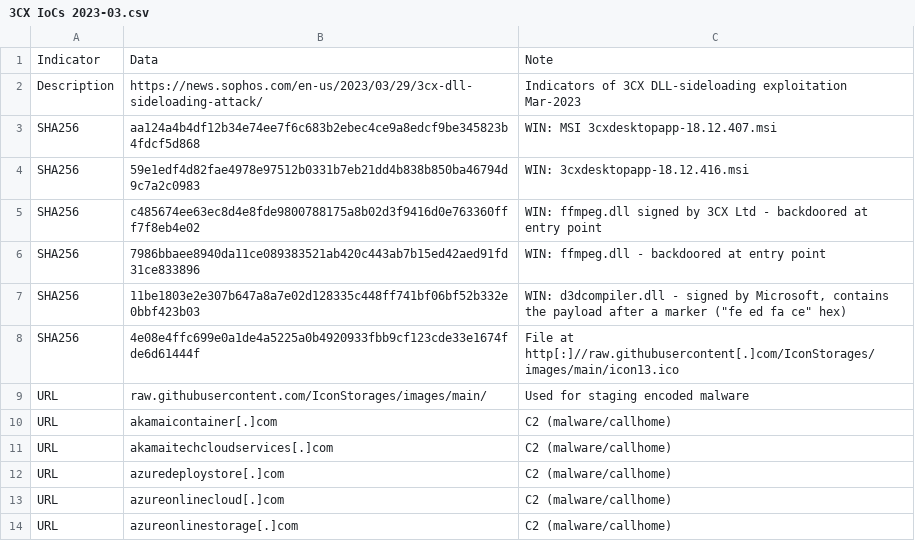
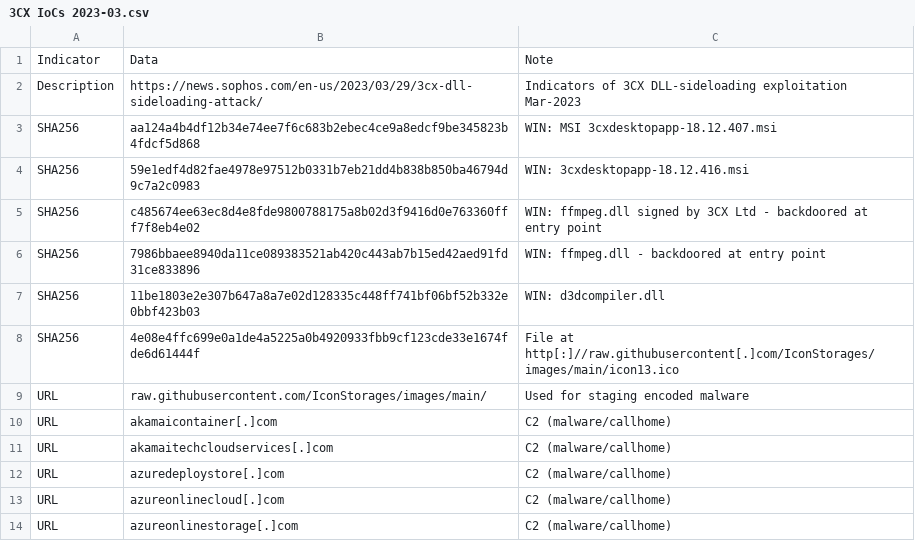
Before and after one commit to sophoslabs/IoCs, a CSV file: 3CX IoCs 2023-03.csv, drawn as a sheet; only a part is shown.

Commit message:
Add files via upload

```diff
--- a/3CX IoCs 2023-03.csv
+++ b/3CX IoCs 2023-03.csv
@@ -6,3 +6,3 @@ SHA256,c485674ee63ec8d4e8fde9800788175a8b02d3f9416d0e763360fff7f8eb4e02,WIN: ffm
 SHA256,7986bbaee8940da11ce089383521ab420c443ab7b15ed42aed91fd31ce833896,WIN: ffmpeg.dll - backdoored at entry point
-SHA256,11be1803e2e307b647a8a7e02d128335c448ff741bf06bf52b332e0bbf423b03,"WIN: d3dcompiler.dll - signed by Microsoft, contains the payload after a marker (""fe ed fa ce"" hex)"
+SHA256,11be1803e2e307b647a8a7e02d128335c448ff741bf06bf52b332e0bbf423b03,WIN: d3dcompiler.dll
 SHA256,4e08e4ffc699e0a1de4a5225a0b4920933fbb9cf123cde33e1674fde6d61444f,File at http[:]//raw.githubusercontent[.]com/IconStorages/images/main/icon13.ico
```
